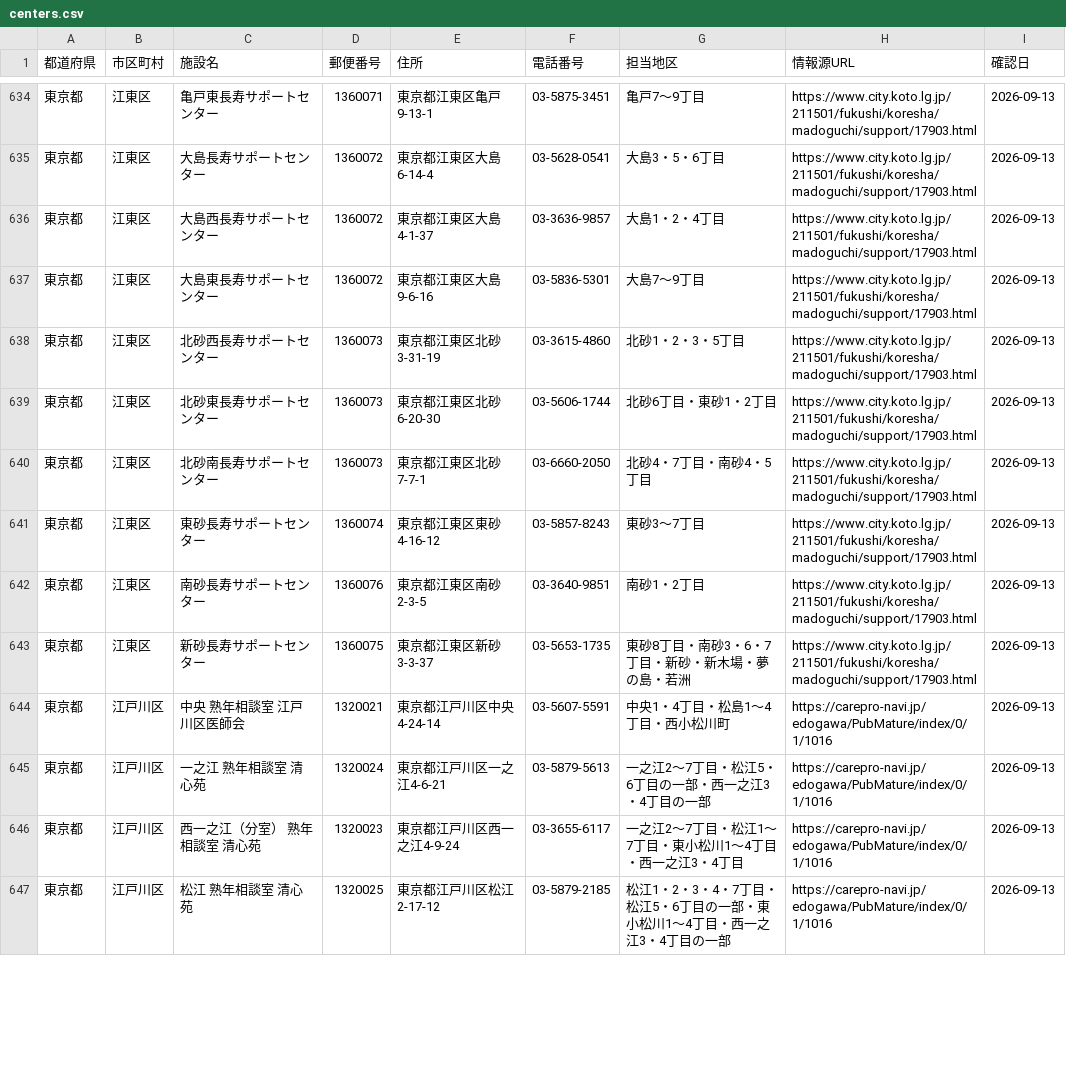
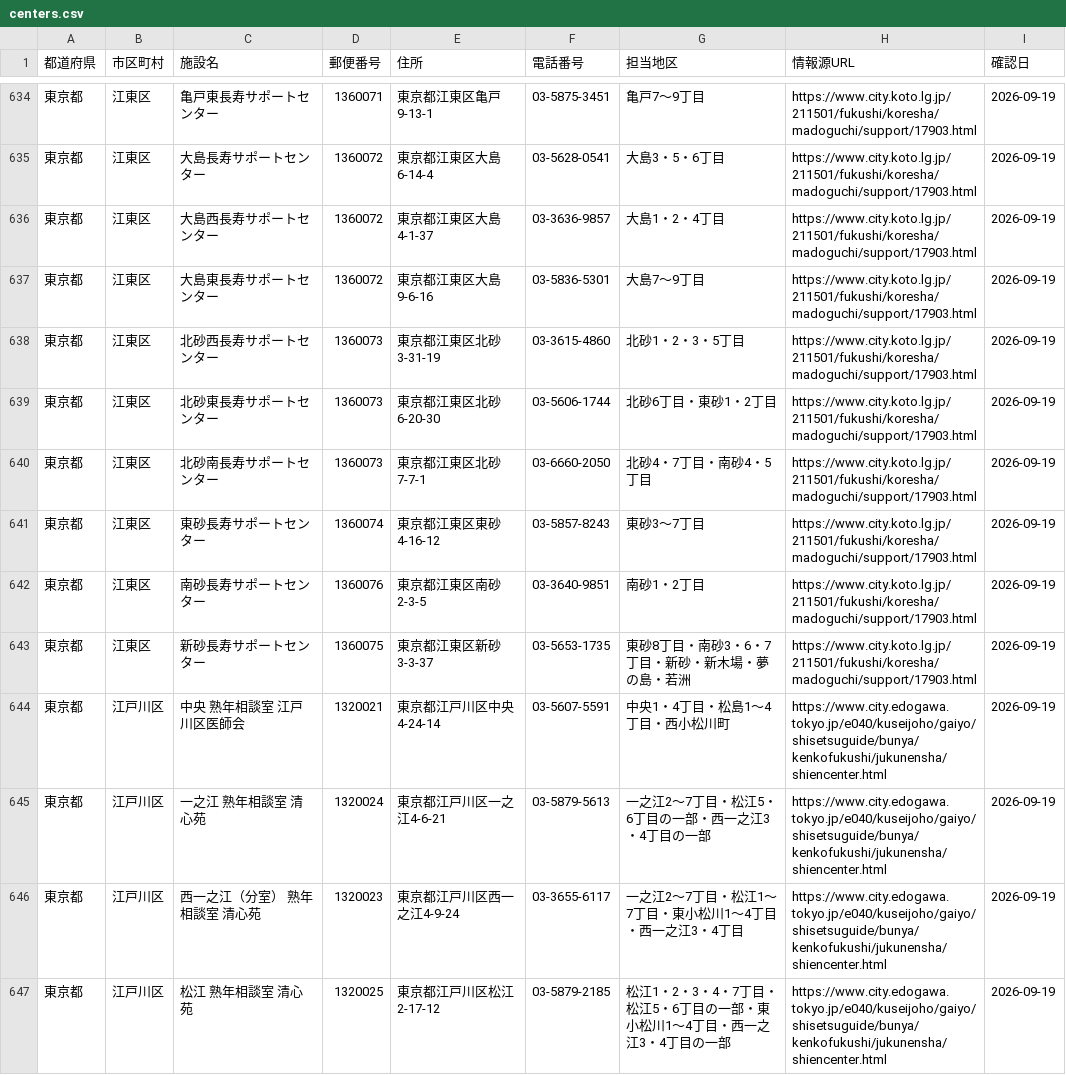
Before and after one commit to shuumeg/holly-village-app, a CSV file: data/centers.csv, drawn as a sheet; only a part is shown, gaps mark what is left out; the diff covers the shown part only.

```diff
--- a/data/centers.csv
+++ b/data/centers.csv
@@ -634,14 +634,14 @@
-"東京都","江東区","亀戸東長寿サポートセンター","1360071","東京都江東区亀戸9-13-1","03-5875-3451","亀戸7〜9丁目","https://www.city.koto.lg.jp/211501/fukushi/koresha/madoguchi/support/17903.html","2026-09-13"
-"東京都","江東区","大島長寿サポートセンター","1360072","東京都江東区大島6-14-4","03-5628-0541","大島3・5・6丁目","https://www.city.koto.lg.jp/211501/fukushi/koresha/madoguchi/support/17903.html","2026-09-13"
-"東京都","江東区","大島西長寿サポートセンター","1360072","東京都江東区大島4-1-37","03-3636-9857","大島1・2・4丁目","https://www.city.koto.lg.jp/211501/fukushi/koresha/madoguchi/support/17903.html","2026-09-13"
-"東京都","江東区","大島東長寿サポートセンター","1360072","東京都江東区大島9-6-16","03-5836-5301","大島7〜9丁目","https://www.city.koto.lg.jp/211501/fukushi/koresha/madoguchi/support/17903.html","2026-09-13"
-"東京都","江東区","北砂西長寿サポートセンター","1360073","東京都江東区北砂3-31-19","03-3615-4860","北砂1・2・3・5丁目","https://www.city.koto.lg.jp/211501/fukushi/koresha/madoguchi/support/17903.html","2026-09-13"
-"東京都","江東区","北砂東長寿サポートセンター","1360073","東京都江東区北砂6-20-30","03-5606-1744","北砂6丁目・東砂1・2丁目","https://www.city.koto.lg.jp/211501/fukushi/koresha/madoguchi/support/17903.html","2026-09-13"
-"東京都","江東区","北砂南長寿サポートセンター","1360073","東京都江東区北砂7-7-1","03-6660-2050","北砂4・7丁目・南砂4・5丁目","https://www.city.koto.lg.jp/211501/fukushi/koresha/madoguchi/support/17903.html","2026-09-13"
-"東京都","江東区","東砂長寿サポートセンター","1360074","東京都江東区東砂4-16-12","03-5857-8243","東砂3〜7丁目","https://www.city.koto.lg.jp/211501/fukushi/koresha/madoguchi/support/17903.html","2026-09-13"
-"東京都","江東区","南砂長寿サポートセンター","1360076","東京都江東区南砂2-3-5","03-3640-9851","南砂1・2丁目","https://www.city.koto.lg.jp/211501/fukushi/koresha/madoguchi/support/17903.html","2026-09-13"
-"東京都","江東区","新砂長寿サポートセンター","1360075","東京都江東区新砂3-3-37","03-5653-1735","東砂8丁目・南砂3・6・7丁目・新砂・新木場・夢の島・若洲","https://www.city.koto.lg.jp/211501/fukushi/koresha/madoguchi/support/17903.html","2026-09-13"
-"東京都","江戸川区","中央 熟年相談室 江戸川区医師会","1320021","東京都江戸川区中央4-24-14","03-5607-5591","中央1・4丁目・松島1〜4丁目・西小松川町","https://carepro-navi.jp/edogawa/PubMature/index/0/1/1016","2026-09-13"
-"東京都","江戸川区","一之江 熟年相談室 清心苑","1320024","東京都江戸川区一之江4-6-21","03-5879-5613","一之江2〜7丁目・松江5・6丁目の一部・西一之江3・4丁目の一部","https://carepro-navi.jp/edogawa/PubMature/index/0/1/1016","2026-09-13"
-"東京都","江戸川区","西一之江（分室） 熟年相談室 清心苑","1320023","東京都江戸川区西一之江4-9-24","03-3655-6117","一之江2〜7丁目・松江1〜7丁目・東小松川1〜4丁目・西一之江3・4丁目","https://carepro-navi.jp/edogawa/PubMature/index/0/1/1016","2026-09-13"
-"東京都","江戸川区","松江 熟年相談室 清心苑","1320025","東京都江戸川区松江2-17-12","03-5879-2185","松江1・2・3・4・7丁目・松江5・6丁目の一部・東小松川1〜4丁目・西一之江3・4丁目の一部","https://carepro-navi.jp/edogawa/PubMature/index/0/1/1016","2026-09-13"
+"東京都","江東区","亀戸東長寿サポートセンター","1360071","東京都江東区亀戸9-13-1","03-5875-3451","亀戸7〜9丁目","https://www.city.koto.lg.jp/211501/fukushi/koresha/madoguchi/support/17903.html","2026-09-19"
+"東京都","江東区","大島長寿サポートセンター","1360072","東京都江東区大島6-14-4","03-5628-0541","大島3・5・6丁目","https://www.city.koto.lg.jp/211501/fukushi/koresha/madoguchi/support/17903.html","2026-09-19"
+"東京都","江東区","大島西長寿サポートセンター","1360072","東京都江東区大島4-1-37","03-3636-9857","大島1・2・4丁目","https://www.city.koto.lg.jp/211501/fukushi/koresha/madoguchi/support/17903.html","2026-09-19"
+"東京都","江東区","大島東長寿サポートセンター","1360072","東京都江東区大島9-6-16","03-5836-5301","大島7〜9丁目","https://www.city.koto.lg.jp/211501/fukushi/koresha/madoguchi/support/17903.html","2026-09-19"
+"東京都","江東区","北砂西長寿サポートセンター","1360073","東京都江東区北砂3-31-19","03-3615-4860","北砂1・2・3・5丁目","https://www.city.koto.lg.jp/211501/fukushi/koresha/madoguchi/support/17903.html","2026-09-19"
+"東京都","江東区","北砂東長寿サポートセンター","1360073","東京都江東区北砂6-20-30","03-5606-1744","北砂6丁目・東砂1・2丁目","https://www.city.koto.lg.jp/211501/fukushi/koresha/madoguchi/support/17903.html","2026-09-19"
+"東京都","江東区","北砂南長寿サポートセンター","1360073","東京都江東区北砂7-7-1","03-6660-2050","北砂4・7丁目・南砂4・5丁目","https://www.city.koto.lg.jp/211501/fukushi/koresha/madoguchi/support/17903.html","2026-09-19"
+"東京都","江東区","東砂長寿サポートセンター","1360074","東京都江東区東砂4-16-12","03-5857-8243","東砂3〜7丁目","https://www.city.koto.lg.jp/211501/fukushi/koresha/madoguchi/support/17903.html","2026-09-19"
+"東京都","江東区","南砂長寿サポートセンター","1360076","東京都江東区南砂2-3-5","03-3640-9851","南砂1・2丁目","https://www.city.koto.lg.jp/211501/fukushi/koresha/madoguchi/support/17903.html","2026-09-19"
+"東京都","江東区","新砂長寿サポートセンター","1360075","東京都江東区新砂3-3-37","03-5653-1735","東砂8丁目・南砂3・6・7丁目・新砂・新木場・夢の島・若洲","https://www.city.koto.lg.jp/211501/fukushi/koresha/madoguchi/support/17903.html","2026-09-19"
+"東京都","江戸川区","中央 熟年相談室 江戸川区医師会","1320021","東京都江戸川区中央4-24-14","03-5607-5591","中央1・4丁目・松島1〜4丁目・西小松川町","https://www.city.edogawa.tokyo.jp/e040/kuseijoho/gaiyo/shisetsuguide/bunya/kenkofukushi/jukunensha/shiencenter.html","2026-09-19"
+"東京都","江戸川区","一之江 熟年相談室 清心苑","1320024","東京都江戸川区一之江4-6-21","03-5879-5613","一之江2〜7丁目・松江5・6丁目の一部・西一之江3・4丁目の一部","https://www.city.edogawa.tokyo.jp/e040/kuseijoho/gaiyo/shisetsuguide/bunya/kenkofukushi/jukunensha/shiencenter.html","2026-09-19"
+"東京都","江戸川区","西一之江（分室） 熟年相談室 清心苑","1320023","東京都江戸川区西一之江4-9-24","03-3655-6117","一之江2〜7丁目・松江1〜7丁目・東小松川1〜4丁目・西一之江3・4丁目","https://www.city.edogawa.tokyo.jp/e040/kuseijoho/gaiyo/shisetsuguide/bunya/kenkofukushi/jukunensha/shiencenter.html","2026-09-19"
+"東京都","江戸川区","松江 熟年相談室 清心苑","1320025","東京都江戸川区松江2-17-12","03-5879-2185","松江1・2・3・4・7丁目・松江5・6丁目の一部・東小松川1〜4丁目・西一之江3・4丁目の一部","https://www.city.edogawa.tokyo.jp/e040/kuseijoho/gaiyo/shisetsuguide/bunya/kenkofukushi/jukunensha/shiencenter.html","2026-09-19"
```
Also changed, not shown: 124 edited cells elsewhere in this file, data/centers_import.csv.
